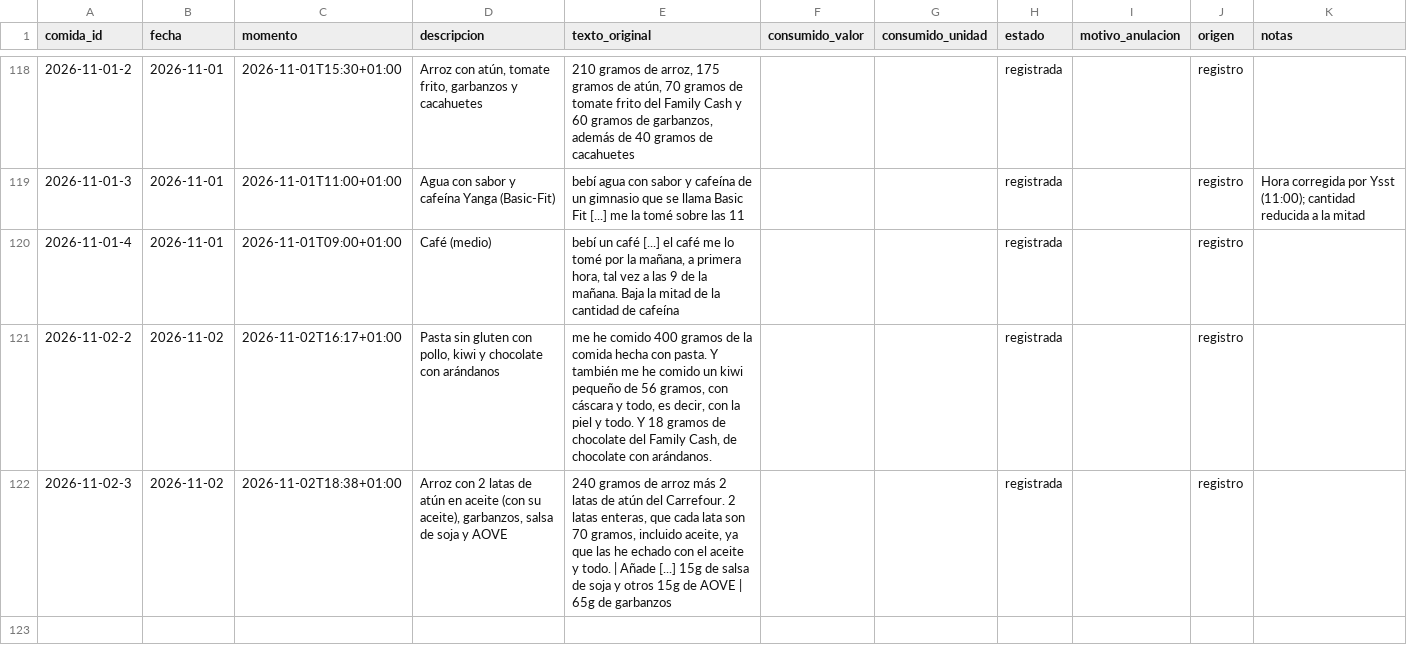
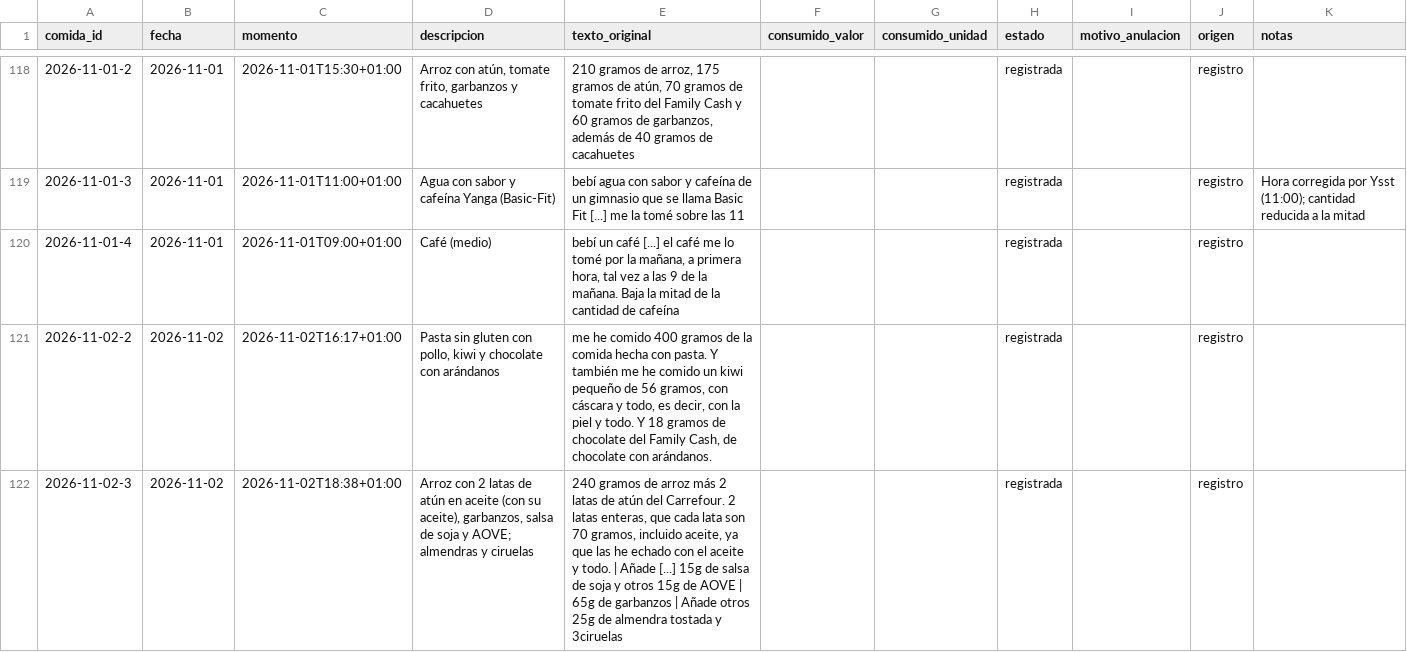
Before and after one commit to DreiSup/salud, a CSV file: datos/comidas.csv, drawn as a sheet; only a part is shown, gaps mark what is left out.

```diff
--- a/datos/comidas.csv
+++ b/datos/comidas.csv
@@ -121,2 +121,2 @@ comida_id,fecha,momento,descripcion,texto_original,consumido_valor,consumido_uni
 2026-11-02-2,2026-11-02,2026-11-02T16:17+01:00,"Pasta sin gluten con pollo, kiwi y chocolate con arándanos","me he comido 400 gramos de la comida hecha con pasta. Y también me he comido un kiwi pequeño de 56 gramos, con cáscara y todo, es decir, con la piel y todo. Y 18 gramos de chocolate del Family Cash, de chocolate con arándanos.",,,registrada,,registro,
-2026-11-02-3,2026-11-02,2026-11-02T18:38+01:00,"Arroz con 2 latas de atún en aceite (con su aceite), garbanzos, salsa de soja y AOVE","240 gramos de arroz más 2 latas de atún del Carrefour. 2 latas enteras, que cada lata son 70 gramos, incluido aceite, ya que las he echado con el aceite y todo. | Añade [...] 15g de salsa de soja y otros 15g de AOVE | 65g de garbanzos",,,registrada,,registro,
+2026-11-02-3,2026-11-02,2026-11-02T18:38+01:00,"Arroz con 2 latas de atún en aceite (con su aceite), garbanzos, salsa de soja y AOVE; almendras y ciruelas","240 gramos de arroz más 2 latas de atún del Carrefour. 2 latas enteras, que cada lata son 70 gramos, incluido aceite, ya que las he echado con el aceite y todo. | Añade [...] 15g de salsa de soja y otros 15g de AOVE | 65g de garbanzos | Añade otros 25g de almendra tostada y 3ciruelas",,,registrada,,registro,
```
Also changed, not shown: datos/comida_items.csv, datos/dias.csv.
